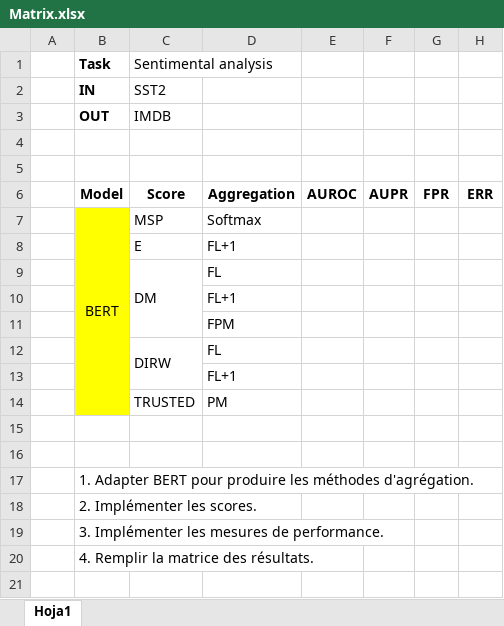
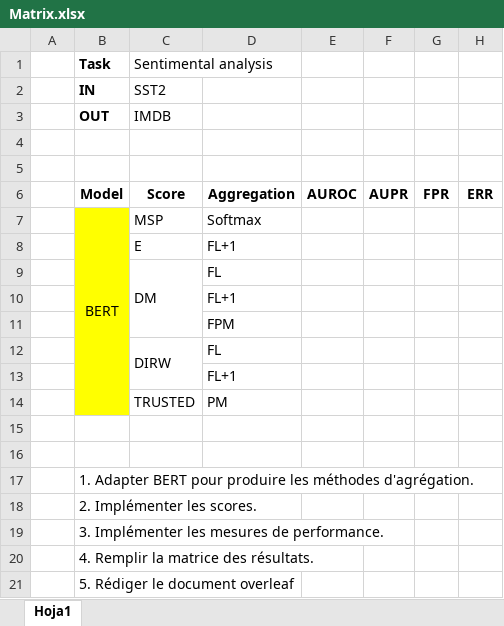
Before and after one commit to AurelieNgalula/OOD_NLP, an Excel workbook: Matrix.xlsx, sheet Hoja1, drawn as a sheet; values as stored, in another font and other column widths than the file's, no borders; the diff names each change by its address in the sheet, - before the commit and + after, or states it on an @@ line.

Commit message:
Excel and next steps

```diff
--- a/Matrix.xlsx (sheet Hoja1)
+++ b/Matrix.xlsx (sheet Hoja1)
+row 21:  | 5. Rédiger le document overleaf
```
